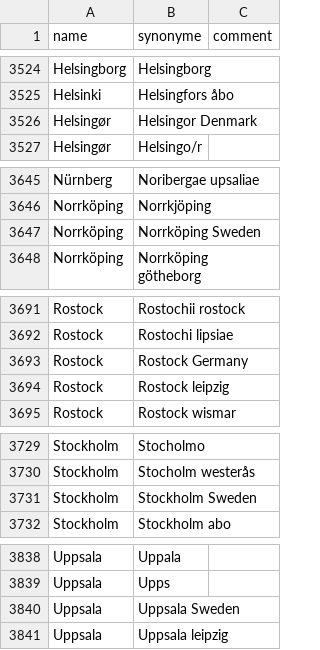
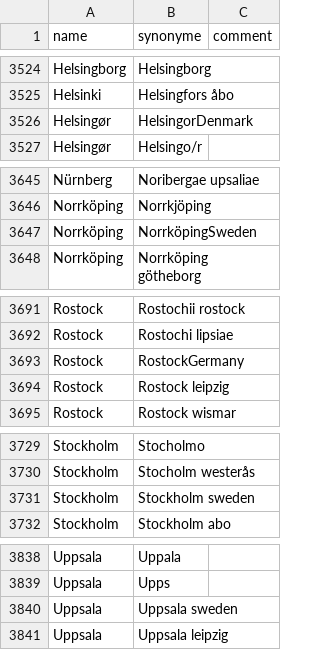
Before and after one commit to COMHIS/bibliographica, a CSV file: inst/extdata/PublicationPlaceSynonymes.csv, drawn as a sheet; only a part is shown, gaps mark what is left out; the diff covers the shown part only.

```diff
--- a/inst/extdata/PublicationPlaceSynonymes.csv
+++ b/inst/extdata/PublicationPlaceSynonymes.csv
@@ -3526 +3526 @@ Helsinki;Helsingfors åbo
-Helsingør;Helsingor	Denmark	
+Helsingør;HelsingorDenmark
@@ -3646,2 +3646,2 @@ Nürnberg;Noribergae upsaliae
 Norrköping;Norrkjöping
-Norrköping;Norrköping	Sweden	
+Norrköping;NorrköpingSweden
@@ -3693 +3693 @@ Rostock;Rostochi lipsiae
-Rostock;Rostock	Germany	
+Rostock;RostockGermany
@@ -3731 +3731 @@ Stockholm;Stocholm westerås
-Stockholm;Stockholm	Sweden	
+Stockholm;Stockholm sweden
@@ -3840 +3840 @@ Uppsala;Upps
-Uppsala;Uppsala	Sweden	
+Uppsala;Uppsala sweden
```
Also changed, not shown: 5 edited cells elsewhere in this file, 5 other files.
